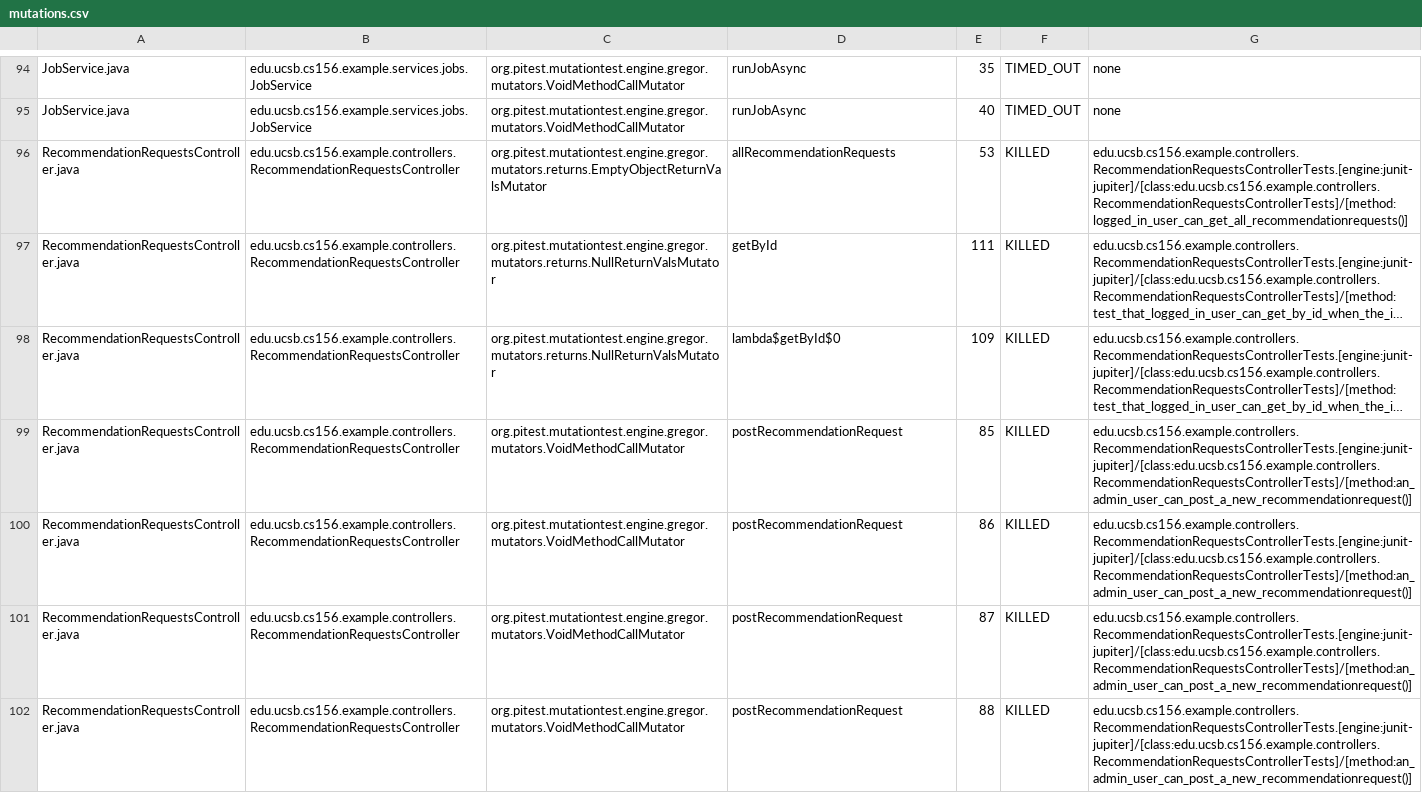
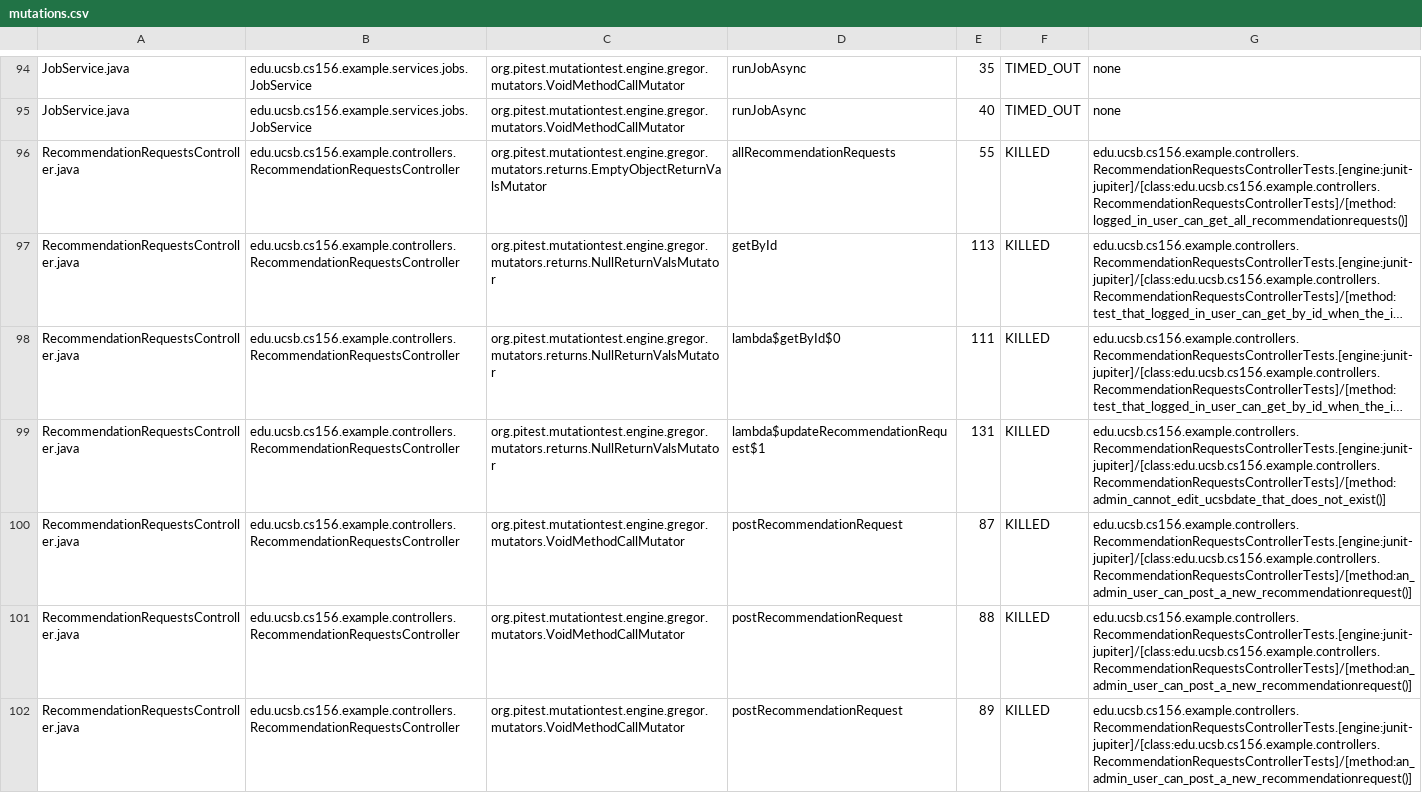
Before and after one commit to ucsb-cs156-s25/team01-s25-10, a CSV file: pitest/mutations.csv, drawn as a sheet; only a part is shown, gaps mark what is left out; the shorter side is filled out with more unchanged rows; long unchanged cells end in …; removed rows and columns are numbered as before the commit, all else as after; the diff covers the shown part only; the diff names each change by its address in the sheet, - before the commit and + after, or states it on an @@ line.

Commit message:
Deploying to gh-pages from @ ucsb-cs156-s25/team01-s25-10@85e54c394d83dd7d3782737a1b26289c319f9a82 🚀

```diff
--- a/pitest/mutations.csv
+++ b/pitest/mutations.csv
-E96: 53
+E96: 55
-E97: 111
+E97: 113
-E98: 109
+E98: 111
-C99: org.pitest.mutationtest.engine.gregor.mutators.VoidMethodCallMutator
+C99: org.pitest.mutationtest.engine.gregor.mutators.returns.NullReturnValsMutator
-D99: postRecommendationRequest
+D99: lambda$updateRecommendationRequest$1
-E99: 85
+E99: 131
-G99: edu.ucsb.cs156.example.controllers.RecommendationRequestsControllerTests.[engine:junit-jupiter]/[class:edu.ucsb.cs156.example.controllers.RecommendationRequestsControllerTests]/[method:an_admin_user_can_post_a_new_recommendationrequest()]
+G99: edu.ucsb.cs156.example.controllers.RecommendationRequestsControllerTests.[engine:junit-jupiter]/[class:edu.ucsb.cs156.example.controllers.RecommendationRequestsControllerTests]/[method:admin_cannot_edit_ucsbdate_that_does_not_exist()]
-row 100: RecommendationRequestsController.java | edu.ucsb.cs156.example.controllers.RecommendationRequestsController | org.pitest.mutationtest.engine.gregor.mutators.VoidMethodCallMutator | postRecommendationRequest | 86 | KILLED | edu.ucsb.cs156.example.controllers.RecommendationRequestsControllerTests.[engine:junit-jupiter]/[class:edu.ucsb.cs156.example.controllers.RecommendationRequestsControllerTests]/[method:an_admin_user_can_post_a_new_recommendationrequest()]
```
Also changed, not shown: 9 added rows and 1 edited cell elsewhere in this file, 19 other files.
